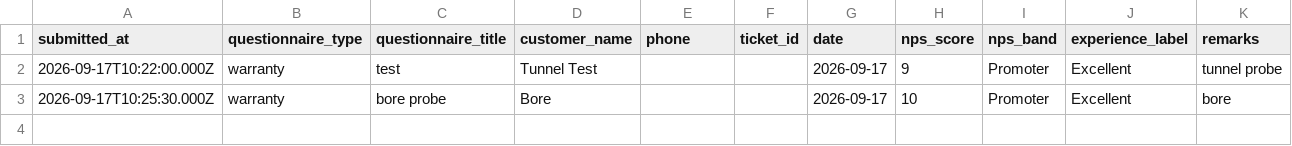
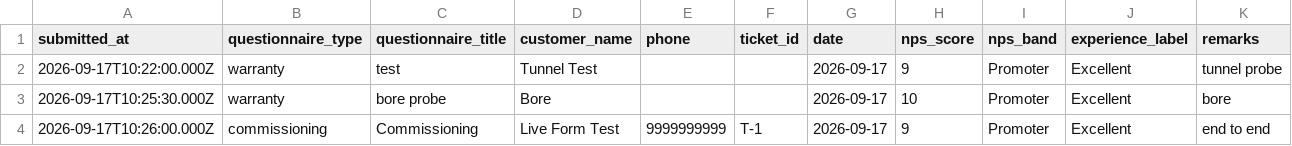
Before and after one commit to nitturkaryash/kpcl-nps-feedback, a CSV file: data/responses.csv, drawn as a sheet; only a part is shown; rows hold the shown columns only; the diff names each change by its address in the sheet, - before the commit and + after, or states it on an @@ line.

Commit message:
chore: append KPCL NPS response (commissioning)

```diff
--- a/data/responses.csv
+++ b/data/responses.csv
+row 4: 2026-09-17T10:26:00.000Z | commissioning | Commissioning | Live Form Test | 9999999999 | T-1 | 2026-09-17 | 9 | Promoter | Excellent | end to end
```
